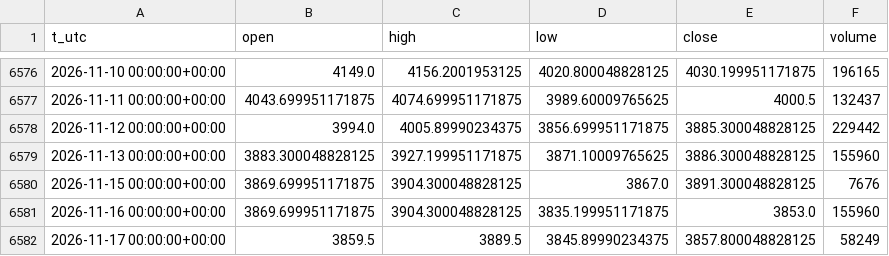
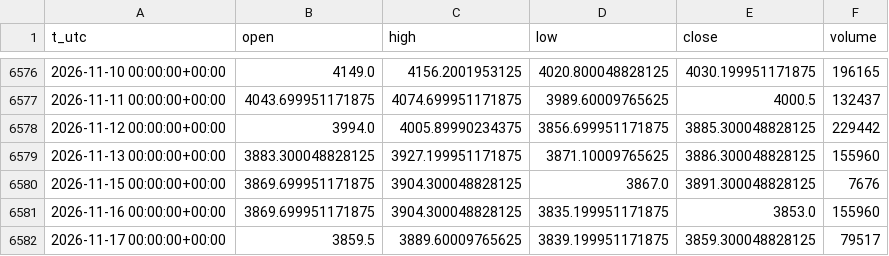
Before and after one commit to egedogann/piyasa-veri, a CSV file: data/d1/GC_F.csv, drawn as a sheet; only a part is shown, gaps mark what is left out.

```diff
--- a/data/d1/GC_F.csv
+++ b/data/d1/GC_F.csv
@@ -6581,2 +6581,2 @@ t_utc,open,high,low,close,volume
 2026-11-16 00:00:00+00:00,3869.699951171875,3904.300048828125,3835.199951171875,3853.0,155960
-2026-11-17 00:00:00+00:00,3859.5,3889.5,3845.89990234375,3857.800048828125,58249
+2026-11-17 00:00:00+00:00,3859.5,3889.60009765625,3839.199951171875,3859.300048828125,79517
```
Also changed, not shown: data/d1/BZ_F.csv, data/d1/IDX_MOVE.csv, 22 other files.
